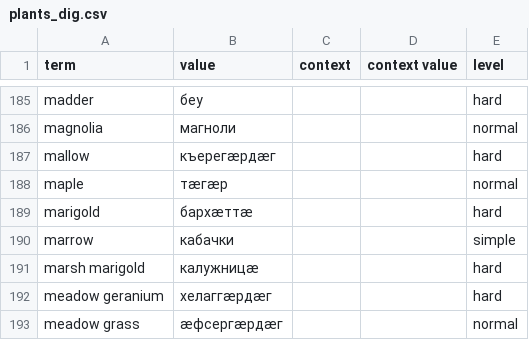
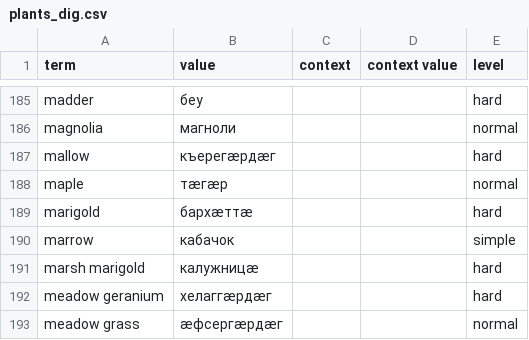
Before and after one commit to nmb10/sorat_translations, a CSV file: main/dig/plants_dig.csv, drawn as a sheet; only a part is shown, gaps mark what is left out.

Commit message:
os/dig plants fixed.

```diff
--- a/main/dig/plants_dig.csv
+++ b/main/dig/plants_dig.csv
@@ -189,3 +189,3 @@ maple,тæгæр,,,normal
 marigold,бархæттæ,,,hard
-marrow,кабачки,,,simple
+marrow,кабачок,,,simple
 marsh marigold,калужницæ,,,hard
```
Also changed, not shown: main/os/plants_os.csv.
